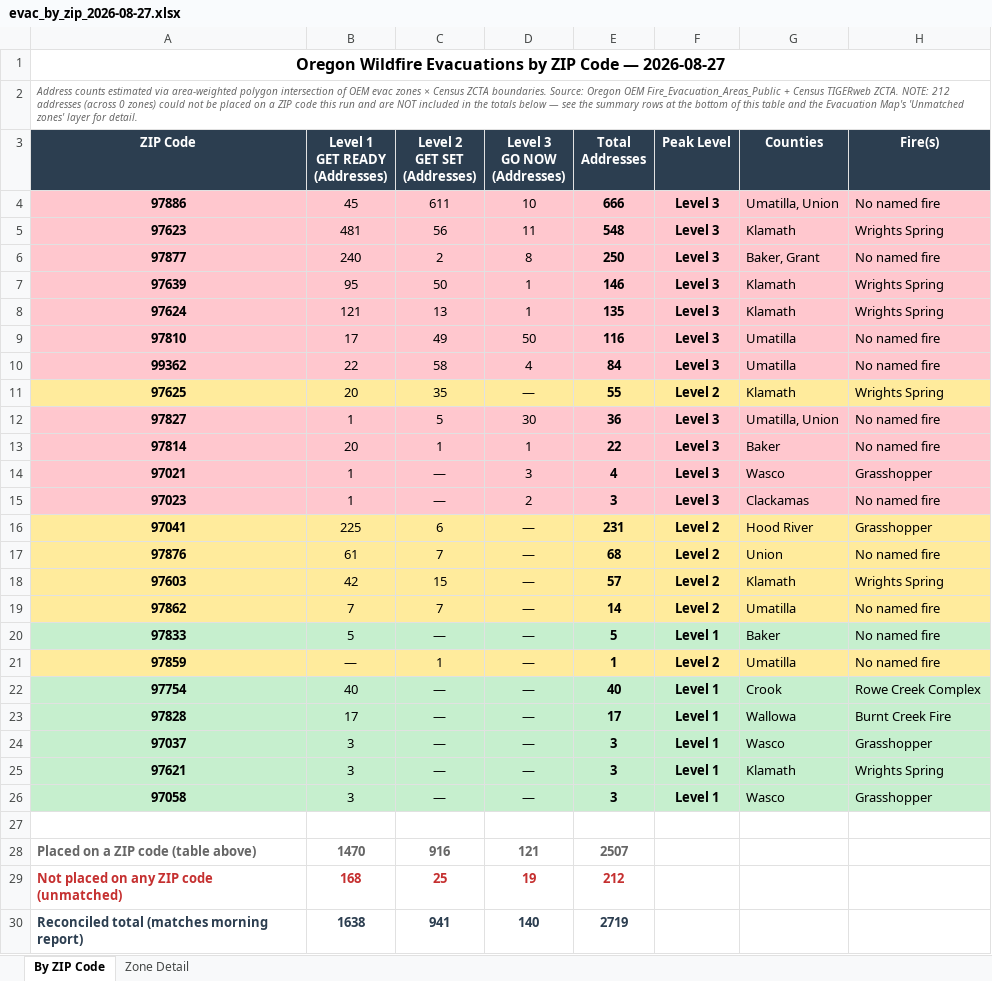
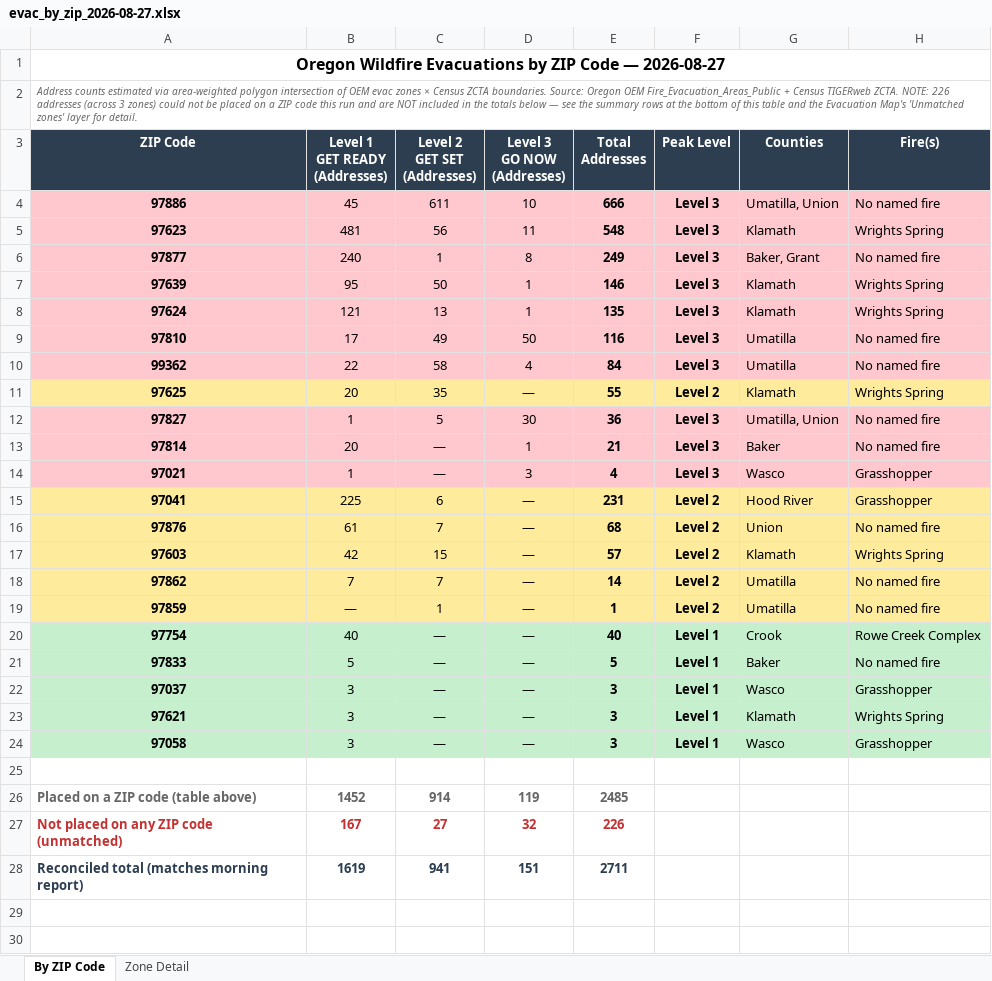
Before and after one commit to mramage1207-ux/oregon-wildfire-reports, an Excel workbook: evac_by_zip/evac_by_zip_2026-08-27.xlsx, sheet By ZIP Code, drawn as a sheet; values as stored, in another font and other column widths than the file's, no borders; removed rows and columns are numbered as before the commit, all else as after; the diff names each change by its address in the sheet, - before the commit and + after, or states it on an @@ line.

```diff
--- a/evac_by_zip/evac_by_zip_2026-08-27.xlsx (sheet By ZIP Code)
+++ b/evac_by_zip/evac_by_zip_2026-08-27.xlsx (sheet By ZIP Code)
-A2 (ZIP Code): …ZCTA. NOTE: 212 addresses (across 0 zones) could…
+A2 (ZIP Code): …ZCTA. NOTE: 226 addresses (across 3 zones) could…
-C6 (Level 2 GET SET (Addresses)): 2
+C6 (Level 2 GET SET (Addresses)): 1
-E6 (Total Addresses): 250
+E6 (Total Addresses): 249
-C13 (Level 2 GET SET (Addresses)): 1
+C13 (Level 2 GET SET (Addresses)): —
-E13 (Total Addresses): 22
+E13 (Total Addresses): 21
-row 15: 97023 | 1 | — | 2 | 3 | Level 3 | Clackamas | No named fire
-row 23: 97828 | 17 | — | — | 17 | Level 1 | Wallowa | Burnt Creek Fire
@@ row 20 moved to row 21: 97833 @@
-B26 (Level 1 GET READY (Addresses)): 1470
+B26 (Level 1 GET READY (Addresses)): 1452
-C26 (Level 2 GET SET (Addresses)): 916
+C26 (Level 2 GET SET (Addresses)): 914
-D26 (Level 3 GO NOW (Addresses)): 121
+D26 (Level 3 GO NOW (Addresses)): 119
-E26 (Total Addresses): 2507
+E26 (Total Addresses): 2485
-B27 (Level 1 GET READY (Addresses)): 168
+B27 (Level 1 GET READY (Addresses)): 167
-C27 (Level 2 GET SET (Addresses)): 25
+C27 (Level 2 GET SET (Addresses)): 27
-D27 (Level 3 GO NOW (Addresses)): 19
+D27 (Level 3 GO NOW (Addresses)): 32
-E27 (Total Addresses): 212
+E27 (Total Addresses): 226
-B28 (Level 1 GET READY (Addresses)): 1638
+B28 (Level 1 GET READY (Addresses)): 1619
-D28 (Level 3 GO NOW (Addresses)): 140
+D28 (Level 3 GO NOW (Addresses)): 151
-E28 (Total Addresses): 2719
+E28 (Total Addresses): 2711
```
Also changed, not shown: sheet Zone Detail, 13 other files.
